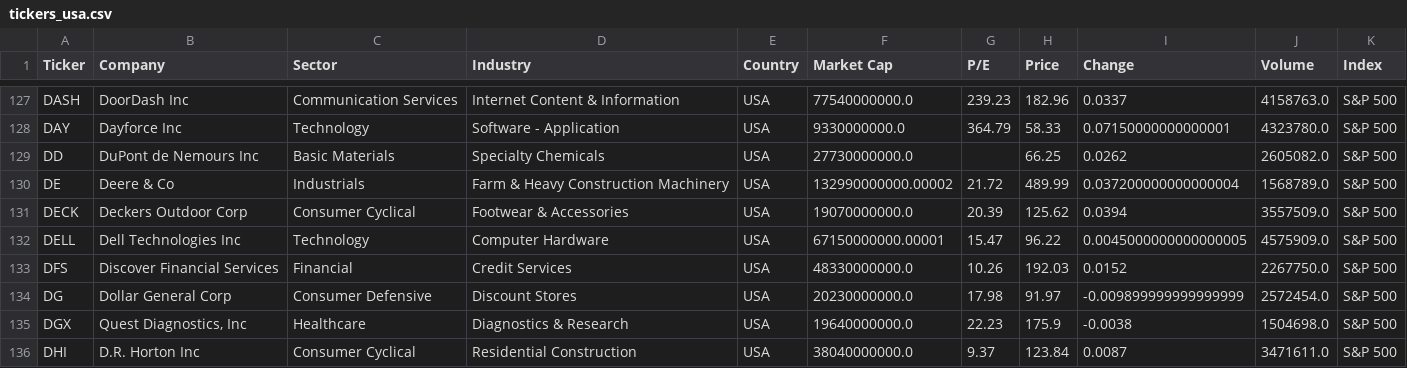
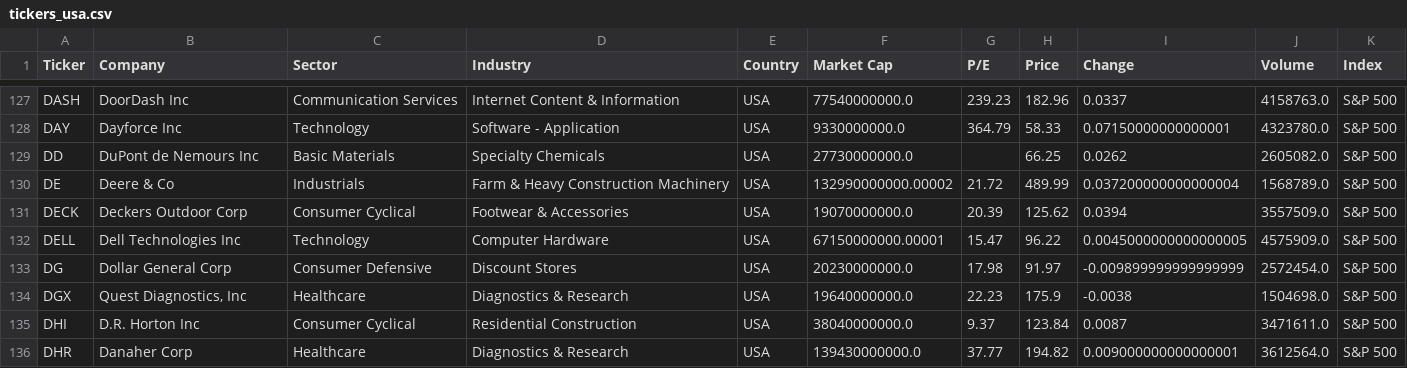
Before and after one commit to cg03521/Trading-Zone, a CSV file: Data/tickers_usa.csv, drawn as a sheet; only a part is shown, gaps mark what is left out; the shorter side is filled out with more unchanged rows; the diff names each change by its address in the sheet, - before the commit and + after, or states it on an @@ line.

Commit message:
Update tickers_usa.csv

```diff
--- a/Data/tickers_usa.csv
+++ b/Data/tickers_usa.csv
-row 133: DFS | Discover Financial Services | Financial | Credit Services | USA | 48330000000.0 | 10.26 | 192.03 | 0.0152 | 2267750.0 | S&P 500
```
